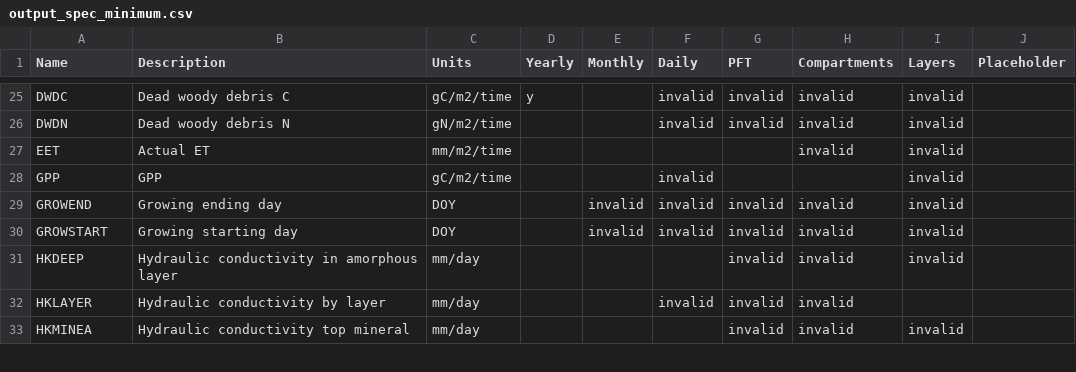
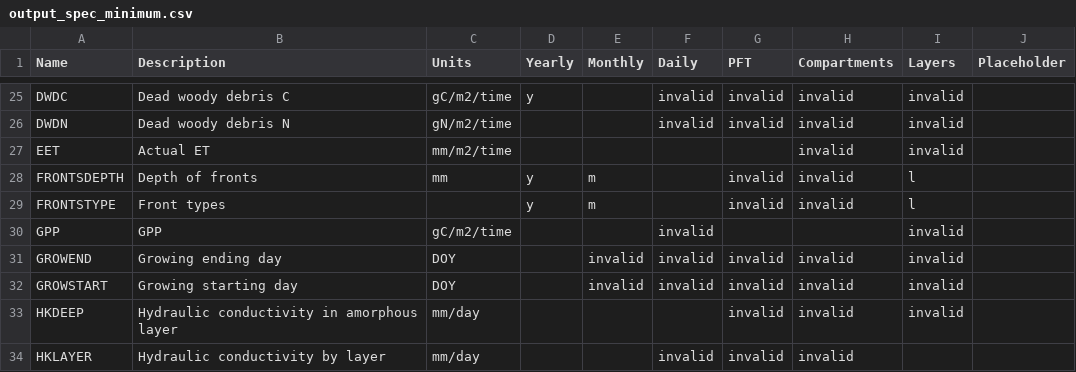
Before and after one commit to uaf-arctic-eco-modeling/dvm-dos-tem, a CSV file: config/output_spec_minimum.csv, drawn as a sheet; only a part is shown, gaps mark what is left out; the shorter side is filled out with more unchanged rows.

Commit message:
Re-adds the fronts outputs, which are missing...

```diff
--- a/config/output_spec_minimum.csv
+++ b/config/output_spec_minimum.csv
@@ -27,2 +27,4 @@ DWDN,Dead woody debris N,gN/m2/time,,,invalid,invalid,invalid,invalid,
 EET,Actual ET,mm/m2/time,,,,,invalid,invalid,
+FRONTSDEPTH,Depth of fronts,mm,y,m,,invalid,invalid,l,
+FRONTSTYPE,Front types,,y,m,,invalid,invalid,l,
 GPP,GPP,gC/m2/time,,,invalid,,,invalid,
```
